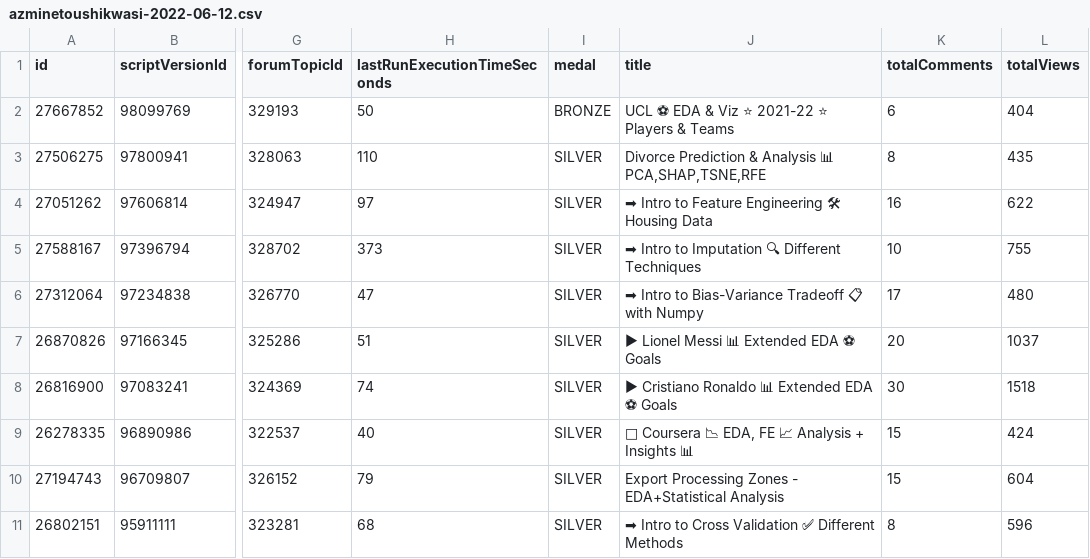
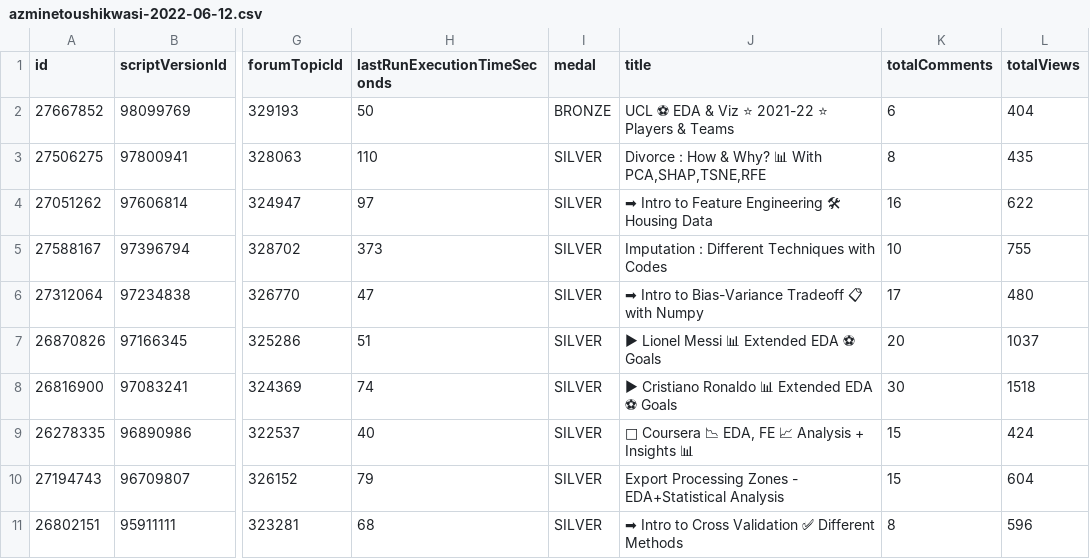
Before and after one commit to azminewasi/Kaggle-Notebooks, a CSV file: Kaggle Notebook Stats/data/azminetoushikwasi-2022-06-12.csv, drawn as a sheet; only a part is shown, gaps mark what is left out; the diff names each change by its address in the sheet, - before the commit and + after, or states it on an @@ line.

```diff
--- a/Kaggle Notebook Stats/data/azminetoushikwasi-2022-06-12.csv
+++ b/Kaggle Notebook Stats/data/azminetoushikwasi-2022-06-12.csv
-J3 (title): Divorce Prediction & Analysis 📊 PCA,SHAP,TSNE,RFE
+J3 (title): Divorce : How & Why? 📊 With PCA,SHAP,TSNE,RFE
-J5 (title): ➡ Intro to Imputation 🔍 Different Techniques
+J5 (title): Imputation : Different Techniques with Codes
```
Also changed, not shown: Kaggle Notebook Stats/data/azminetoushikwasi-2022-06-13.csv, Kaggle Notebook Stats/data/azminetoushikwasi-2022-06-14.csv, 17 other files.
